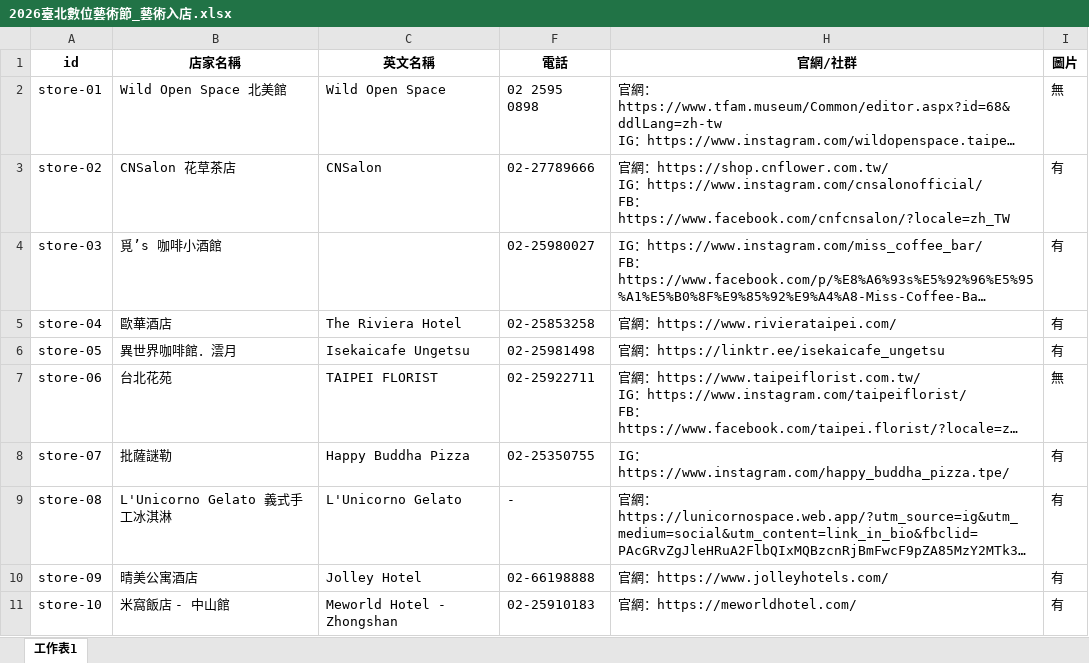
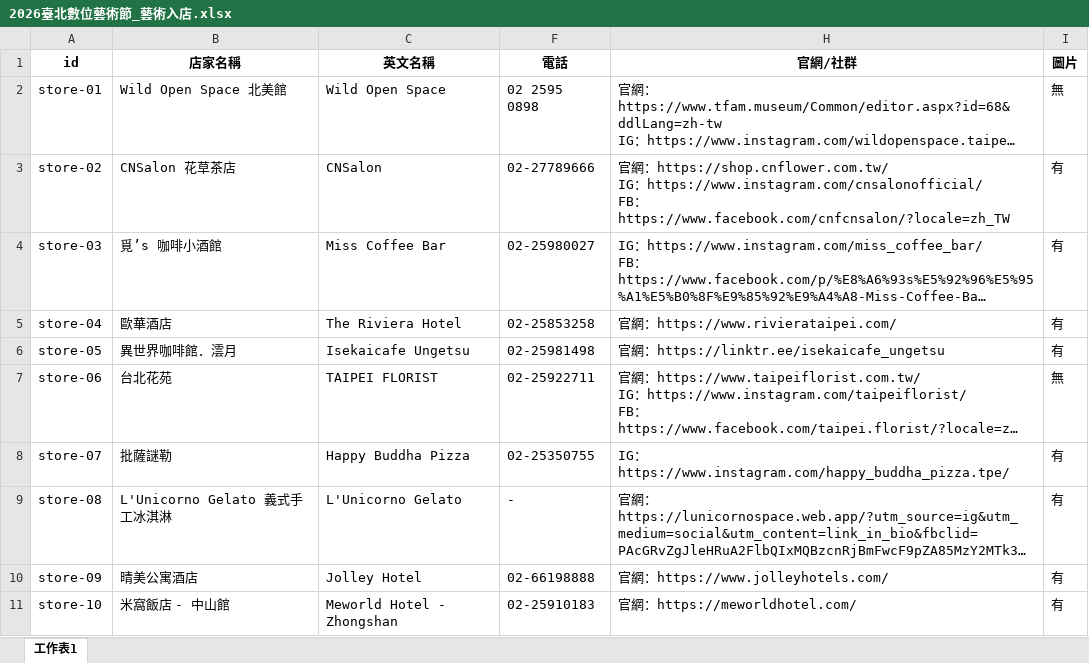
Before and after one commit to mary890719/DAF2026, an Excel workbook: assets/2026臺北數位藝術節_藝術入店.xlsx, sheet 工作表1, drawn as a sheet; long unchanged cells end in …; values as stored, in another font and other column widths than the file's, no borders; the diff names each change by its address in the sheet, - before the commit and + after, or states it on an @@ line.

```diff
--- a/assets/2026臺北數位藝術節_藝術入店.xlsx (sheet 工作表1)
+++ b/assets/2026臺北數位藝術節_藝術入店.xlsx (sheet 工作表1)
-C4 (英文名稱): (empty)
+C4 (英文名稱): Miss Coffee Bar
```
Also changed, not shown: 6 other files.
